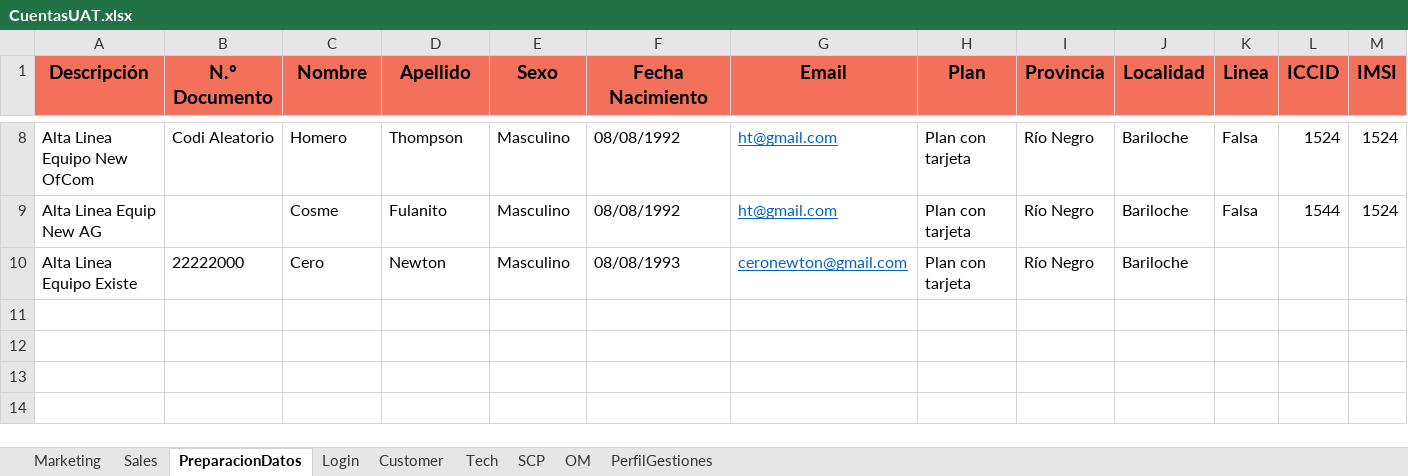
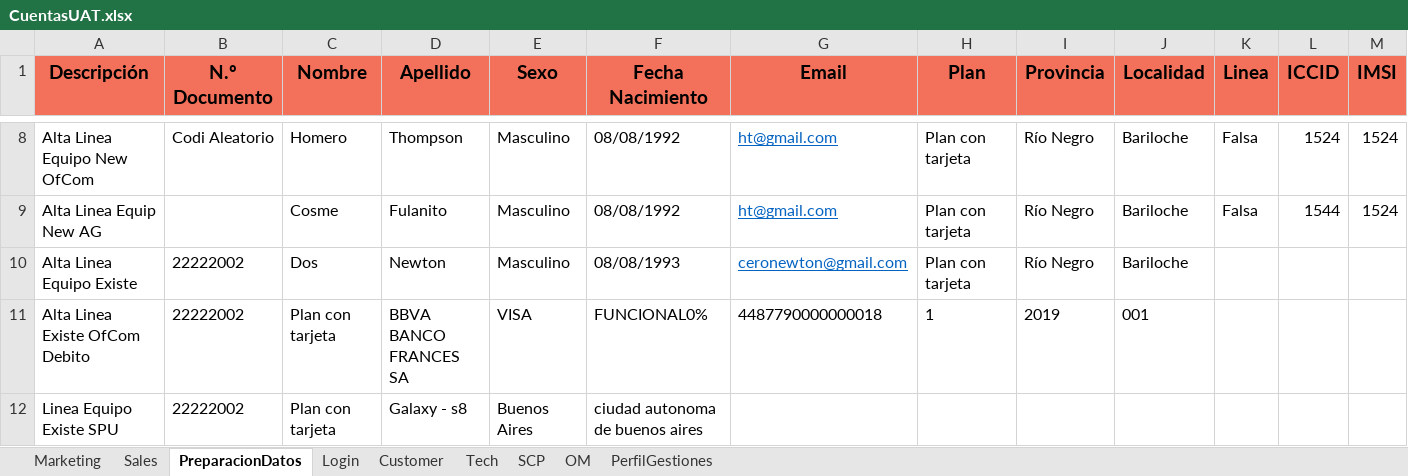
Before and after one commit to FlorangelRC/TelecomProyectoFAN, an Excel workbook: CuentasUAT.xlsx, sheet PreparacionDatos, drawn as a sheet; only a part is shown, gaps mark what is left out; values as stored, in another font and other column widths than the file's, no borders; rows hold the shown columns only; the diff names each change by its address in the sheet, - before the commit and + after, or states it on an @@ line.

```diff
--- a/CuentasUAT.xlsx (sheet PreparacionDatos)
+++ b/CuentasUAT.xlsx (sheet PreparacionDatos)
-B10 (N.º Documento): 22222000
+B10 (N.º Documento): 22222002
-C10 (Nombre): Cero
+C10 (Nombre): Dos
+row 11: Alta Linea Existe OfCom Debito | 22222002 | Plan con tarjeta | BBVA BANCO FRANCES SA | VISA | FUNCIONAL0% | 4487790000000018 | 1 | 2019 | 001
+row 12: Linea Equipo Existe SPU | 22222002 | Plan con tarjeta | Galaxy - s8 | Buenos Aires | ciudad autonoma de buenos aires
```
Also changed, not shown: sheet PerfilGestiones, sheet Sales, 8 other files.
